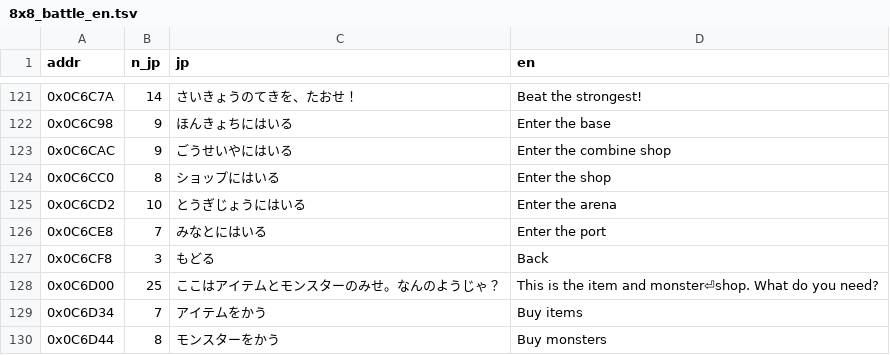
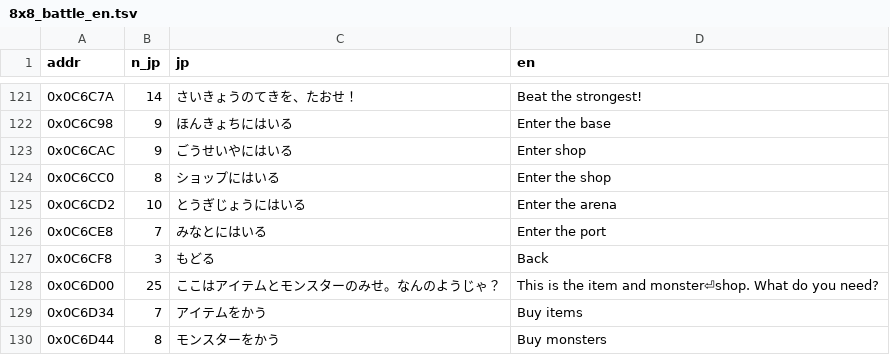
Before and after one commit to micaelmaciel/monster-guardians-eng, a TSV file: translation/8x8_battle_en.tsv, drawn as a sheet; only a part is shown, gaps mark what is left out.

```diff
--- a/translation/8x8_battle_en.tsv
+++ b/translation/8x8_battle_en.tsv
@@ -122,3 +122,3 @@ addr	n_jp	jp	en
 0x0C6C98	9	ほんきょちにはいる	Enter the base
-0x0C6CAC	9	ごうせいやにはいる	Enter the combine shop
+0x0C6CAC	9	ごうせいやにはいる	Enter shop
 0x0C6CC0	8	ショップにはいる	Enter the shop
```
Also changed, not shown: translation/8x8_pool_en.tsv, translation/battle_labels_en.tsv, 3 other files.
